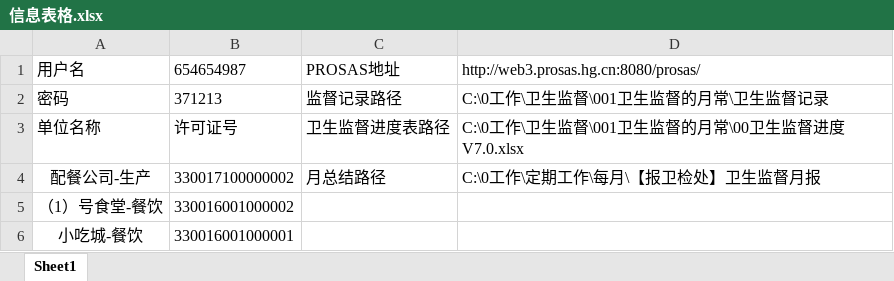
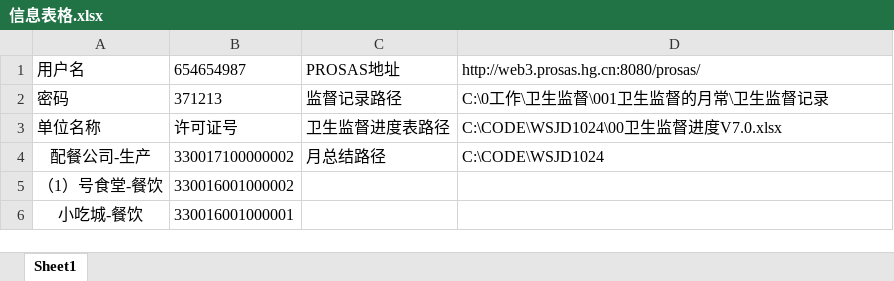
Before and after one commit to fx19870419/WSJD1024, an Excel workbook: 信息表格.xlsx, sheet Sheet1, drawn as a sheet; only a part is shown; values as stored, in another font and other column widths than the file's, no borders; the diff names each change by its address in the sheet, - before the commit and + after, or states it on an @@ line.

```diff
--- a/信息表格.xlsx (sheet Sheet1)
+++ b/信息表格.xlsx (sheet Sheet1)
-D3: C:\0工作\卫生监督\001卫生监督的月常\00卫生监督进度V7.0.xlsx
+D3: C:\CODE\WSJD1024\00卫生监督进度V7.0.xlsx
-D4: C:\0工作\定期工作\每月\【报卫检处】卫生监督月报
+D4: C:\CODE\WSJD1024
```
Also changed, not shown: 00卫生监督进度V7.0.xlsx, 1 other file.
